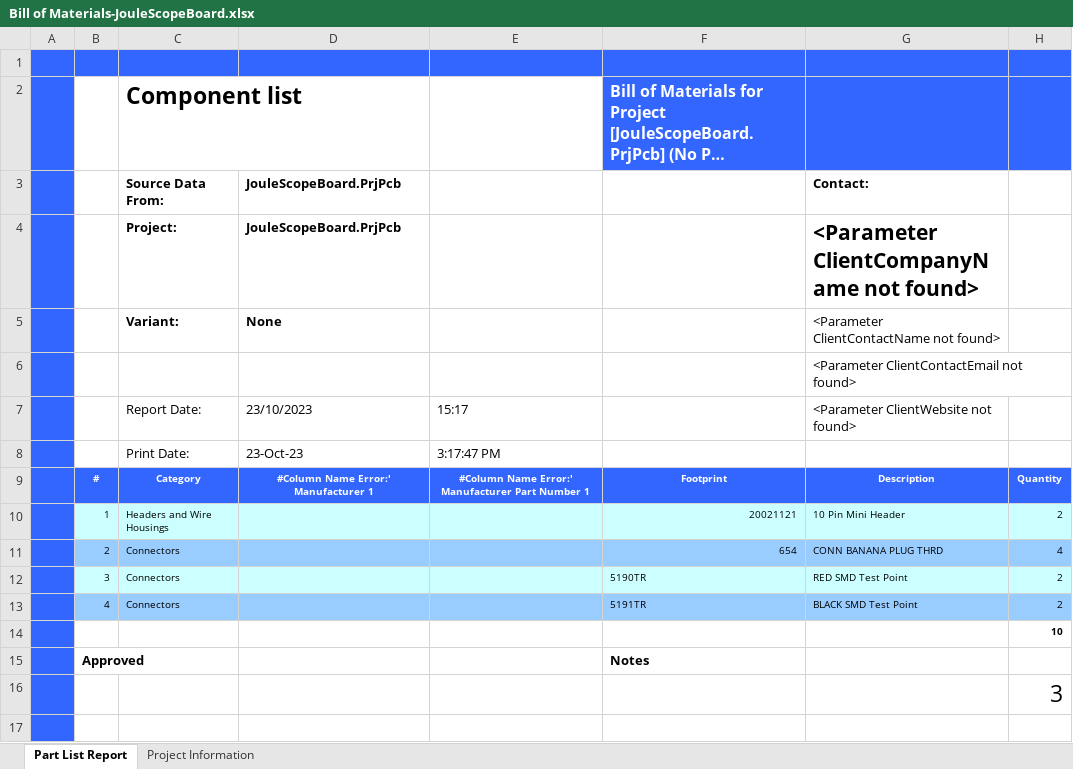
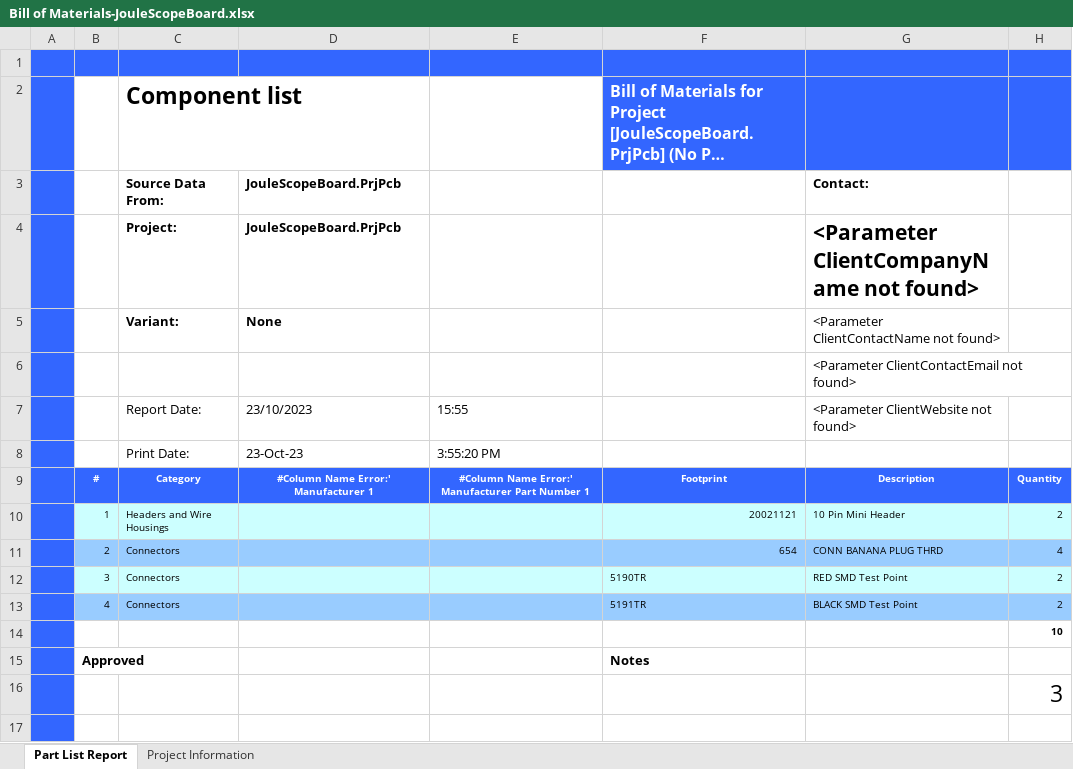
Before and after one commit to brian-silabs/JouleScopeBoard, an Excel workbook: Project Outputs for JouleScopeBoard/BOM/Bill of Materials-JouleScopeBoard.xlsx, sheet Part List Report, drawn as a sheet; only a part is shown; long unchanged cells end in …; values as stored, in another font and other column widths than the file's, no borders; charts and pictures and conditional formats not drawn; the diff names each change by its address in the sheet, - before the commit and + after, or states it on an @@ line.

```diff
--- a/Project Outputs for JouleScopeBoard/BOM/Bill of Materials-JouleScopeBoard.xlsx (sheet Part List Report)
+++ b/Project Outputs for JouleScopeBoard/BOM/Bill of Materials-JouleScopeBoard.xlsx (sheet Part List Report)
-E7: 15:17
+E7: 15:55
-E8: 3:17:47 PM
+E8: 3:55:20 PM
```
Also changed, not shown: sheet Project Information, 22 other files.
